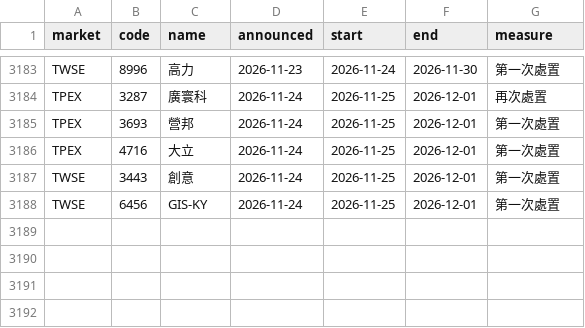
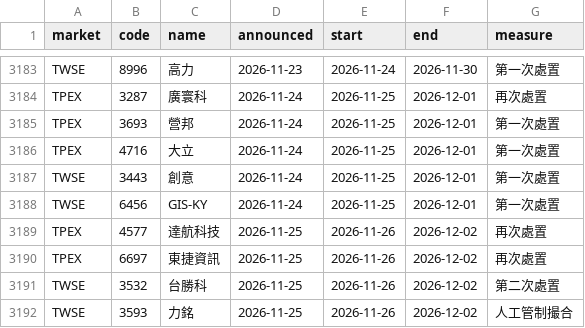
Before and after one commit to DingTingdong/surge-data, a CSV file: data/disposal.csv, drawn as a sheet; only a part is shown, gaps mark what is left out; the diff names each change by its address in the sheet, - before the commit and + after, or states it on an @@ line.

```diff
--- a/data/disposal.csv
+++ b/data/disposal.csv
+row 3189: TPEX | 4577 | 達航科技 | 2026-11-25 | 2026-11-26 | 2026-12-02 | 再次處置
+row 3190: TPEX | 6697 | 東捷資訊 | 2026-11-25 | 2026-11-26 | 2026-12-02 | 再次處置
+row 3191: TWSE | 3532 | 台勝科 | 2026-11-25 | 2026-11-26 | 2026-12-02 | 第二次處置
+row 3192: TWSE | 3593 | 力銘 | 2026-11-25 | 2026-11-26 | 2026-12-02 | 人工管制撮合
```
Also changed, not shown: data/adjust.csv, data/fetch_log.csv, 2 other files.
